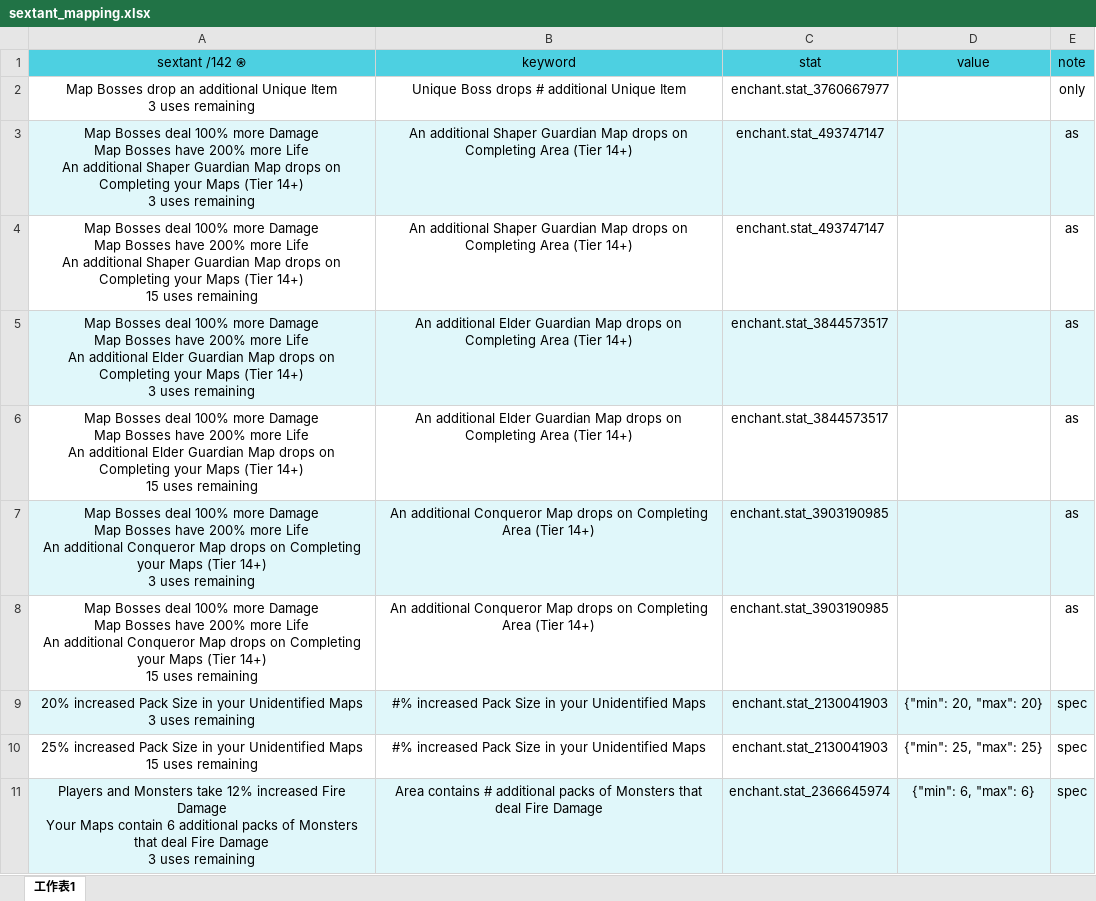
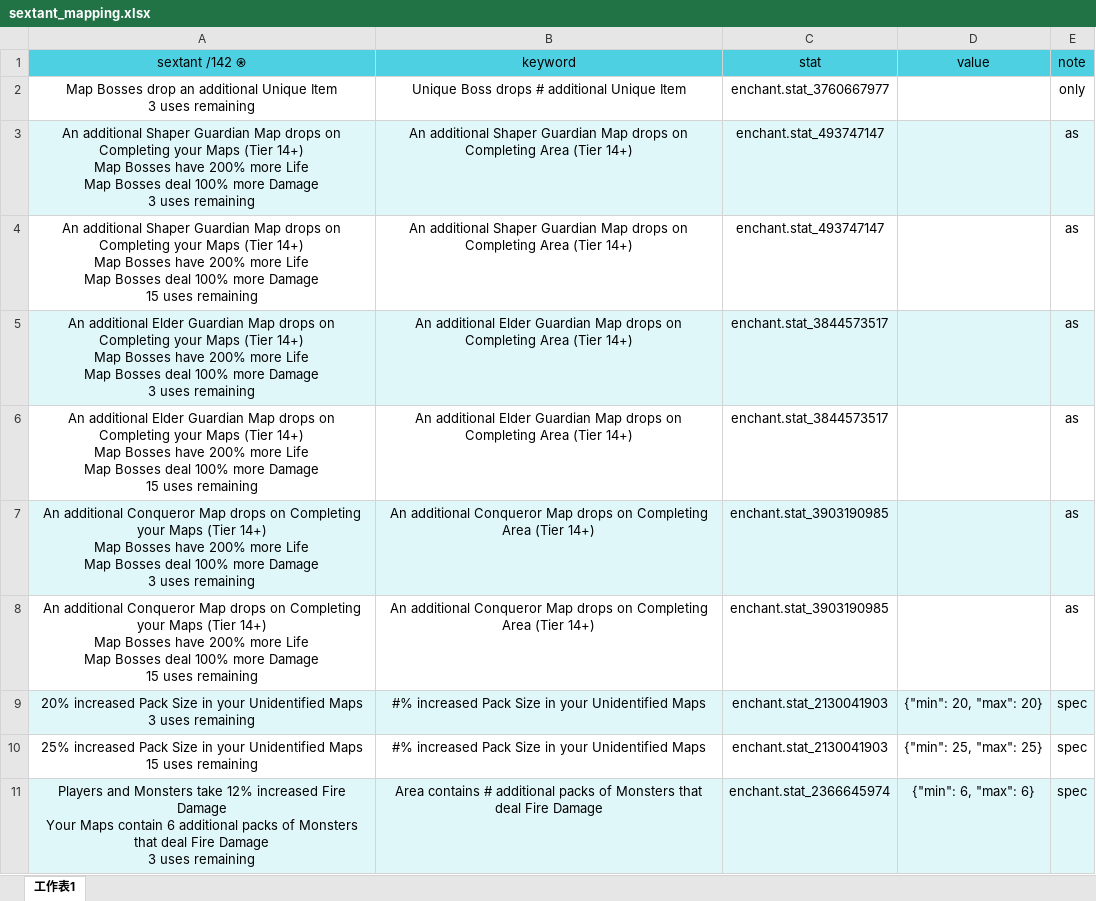
Before and after one commit to kilbc634/poe_sextant_modifier_service, an Excel workbook: src/sextant_mapping.xlsx, sheet 工作表1, drawn as a sheet; only a part is shown; values as stored, in another font and other column widths than the file's, no borders; charts and pictures not drawn; ↵ is a line break in a cell; the diff names each change by its address in the sheet, - before the commit and + after, or states it on an @@ line.

Commit message:
update sextant_mapping.xlsx

```diff
--- a/src/sextant_mapping.xlsx (sheet 工作表1)
+++ b/src/sextant_mapping.xlsx (sheet 工作表1)
-A3 (sextant /142 ⍟): Map Bosses deal 100% more Damage ↵ Map Bosses have 200% more Life ↵ An additional Shaper Guardian Map drops on Completing your Maps (Tier 14+) ↵ 3 uses…
+A3 (sextant /142 ⍟): An additional Shaper Guardian Map drops on Completing your Maps (Tier 14+) ↵ Map Bosses have 200% more Life ↵ Map Bosses deal 100% more Damage ↵ 3 uses…
-A4 (sextant /142 ⍟): Map Bosses deal 100% more Damage ↵ Map Bosses have 200% more Life ↵ An additional Shaper Guardian Map drops on Completing your Maps (Tier 14+) ↵ 15 uses…
+A4 (sextant /142 ⍟): An additional Shaper Guardian Map drops on Completing your Maps (Tier 14+) ↵ Map Bosses have 200% more Life ↵ Map Bosses deal 100% more Damage ↵ 15 uses…
-A5 (sextant /142 ⍟): Map Bosses deal 100% more Damage ↵ Map Bosses have 200% more Life ↵ An additional Elder Guardian Map drops on Completing your Maps (Tier 14+) ↵ 3 uses…
+A5 (sextant /142 ⍟): An additional Elder Guardian Map drops on Completing your Maps (Tier 14+) ↵ Map Bosses have 200% more Life ↵ Map Bosses deal 100% more Damage ↵ 3 uses…
-A6 (sextant /142 ⍟): Map Bosses deal 100% more Damage ↵ Map Bosses have 200% more Life ↵ An additional Elder Guardian Map drops on Completing your Maps (Tier 14+) ↵ 15 uses…
+A6 (sextant /142 ⍟): An additional Elder Guardian Map drops on Completing your Maps (Tier 14+) ↵ Map Bosses have 200% more Life ↵ Map Bosses deal 100% more Damage ↵ 15 uses…
-A7 (sextant /142 ⍟): Map Bosses deal 100% more Damage ↵ Map Bosses have 200% more Life ↵ An additional Conqueror Map drops on Completing your Maps (Tier 14+) ↵ 3 uses…
+A7 (sextant /142 ⍟): An additional Conqueror Map drops on Completing your Maps (Tier 14+) ↵ Map Bosses have 200% more Life ↵ Map Bosses deal 100% more Damage ↵ 3 uses…
-A8 (sextant /142 ⍟): Map Bosses deal 100% more Damage ↵ Map Bosses have 200% more Life ↵ An additional Conqueror Map drops on Completing your Maps (Tier 14+) ↵ 15 uses…
+A8 (sextant /142 ⍟): An additional Conqueror Map drops on Completing your Maps (Tier 14+) ↵ Map Bosses have 200% more Life ↵ Map Bosses deal 100% more Damage ↵ 15 uses…
```
